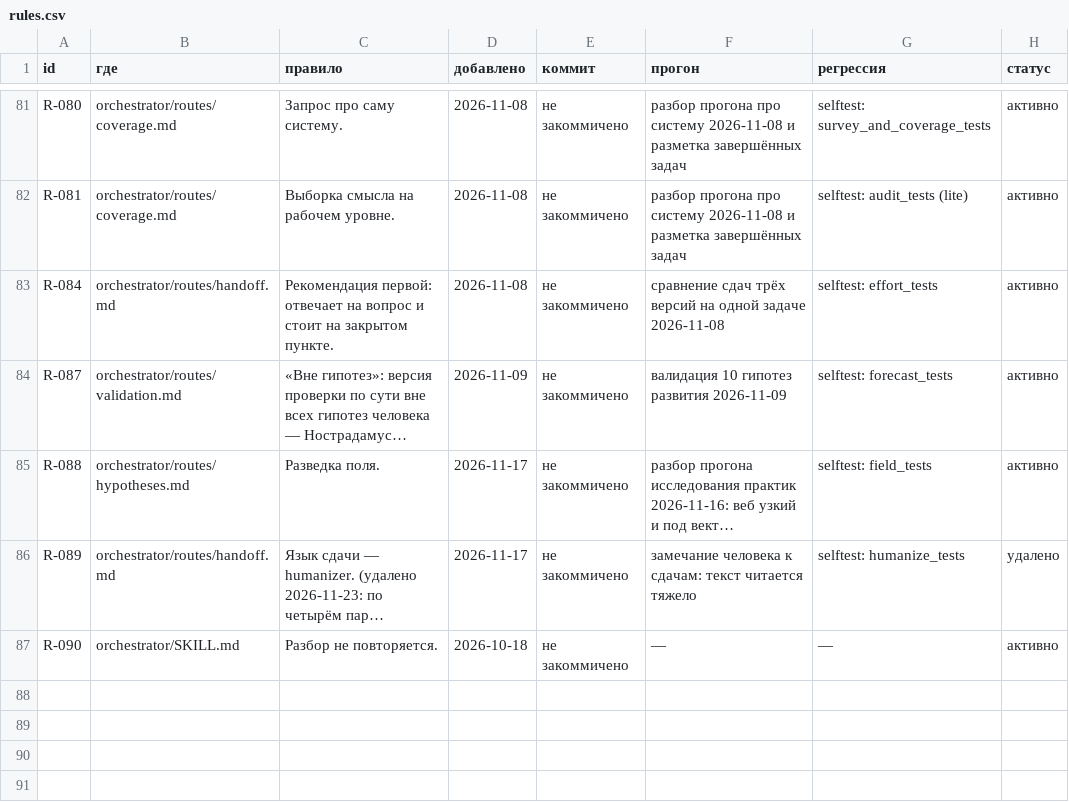
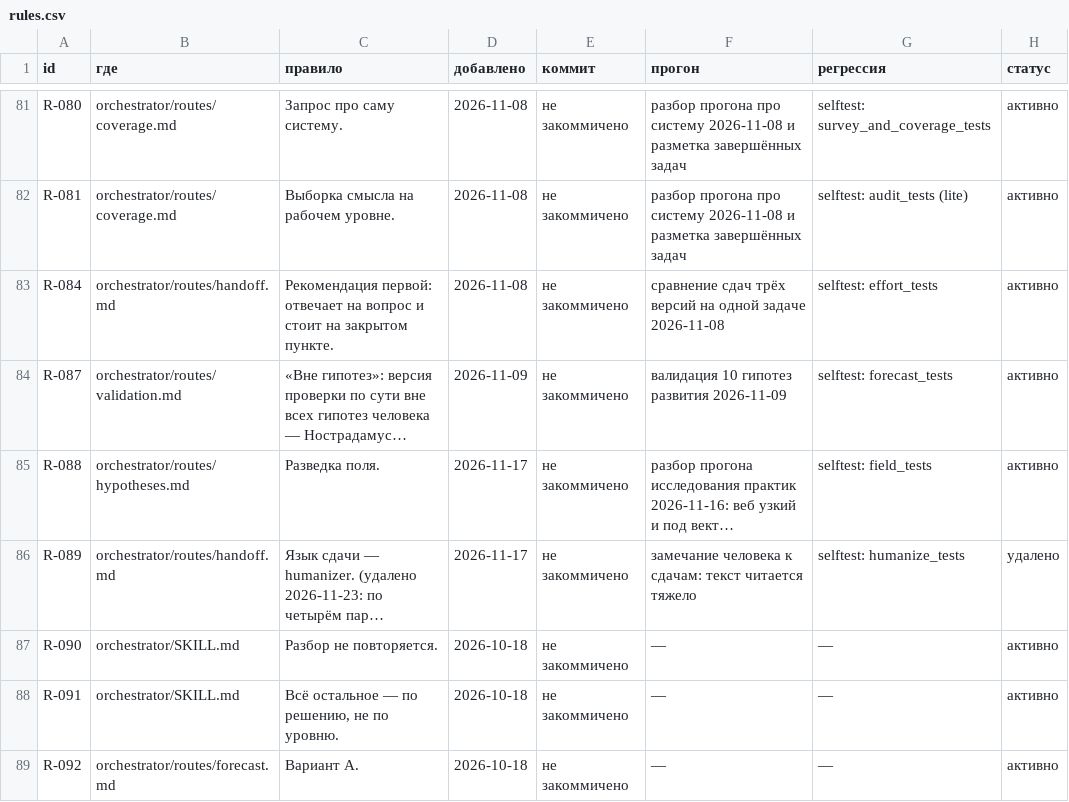
Before and after one commit to DingzhiboMike/Test-your-might, a CSV file: methodology/rules.csv, drawn as a sheet; only a part is shown, gaps mark what is left out; long unchanged cells end in …; the diff names each change by its address in the sheet, - before the commit and + after, or states it on an @@ line.

```diff
--- a/methodology/rules.csv
+++ b/methodology/rules.csv
+row 88: R-091 | orchestrator/SKILL.md | Всё остальное — по решению, не по уровню. | 2026-10-18 | не закоммичено | — | — | активно
+row 89: R-092 | orchestrator/routes/forecast.md | Вариант A. | 2026-10-18 | не закоммичено | — | — | активно
```
Also changed, not shown: 16 other files.
